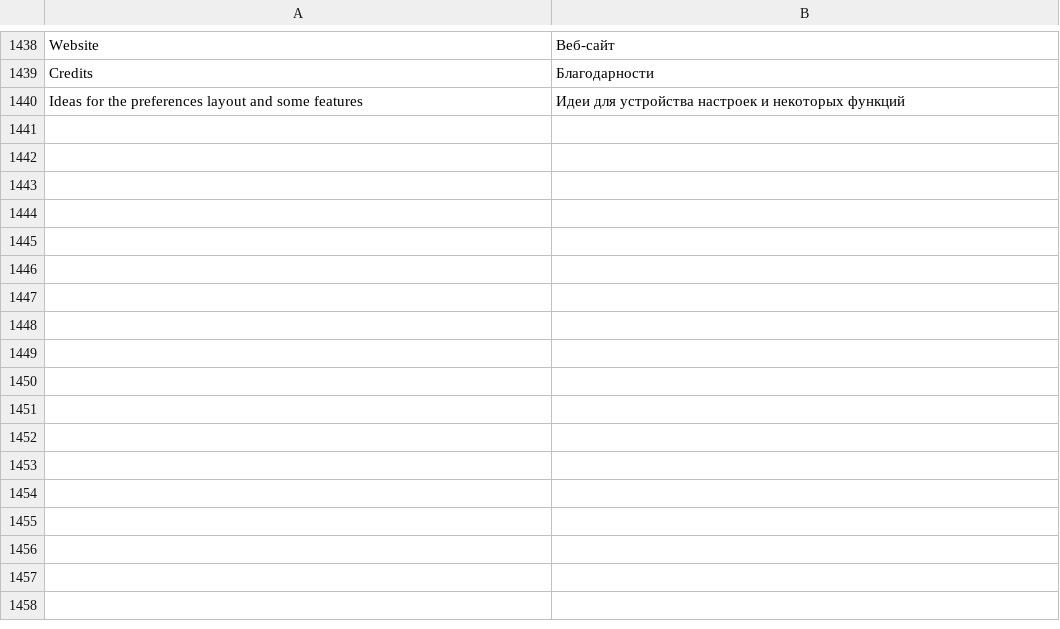
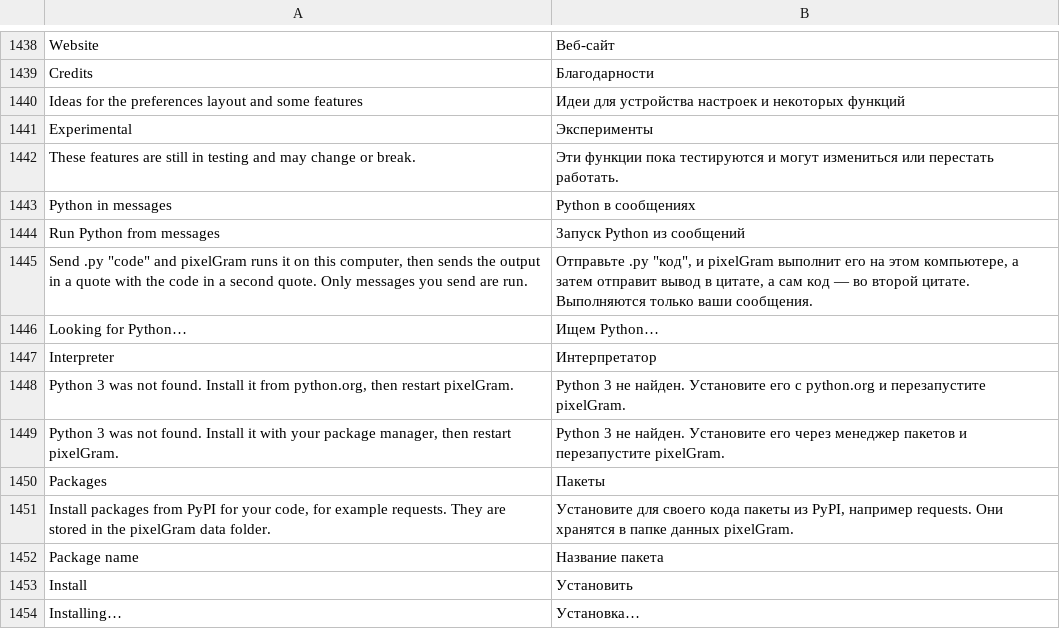
Before and after one commit to JettaXP/pixelGram, a TSV file: src/main/resources/i18n/ru.tsv, drawn as a sheet; only a part is shown, gaps mark what is left out.

```diff
--- a/src/main/resources/i18n/ru.tsv
+++ b/src/main/resources/i18n/ru.tsv
@@ -1440 +1440,15 @@ Credits	Благодарности
 Ideas for the preferences layout and some features	Идеи для устройства настроек и некоторых функций
+Experimental	Эксперименты
+These features are still in testing and may change or break.	Эти функции пока тестируются и могут измениться или перестать работать.
+Python in messages	Python в сообщениях
+Run Python from messages	Запуск Python из сообщений
+Send .py "code" and pixelGram runs it on this computer, then sends the output in a quote with the code in a second quote. Only messages you send are run.	Отправьте .py "код", и pixelGram выполнит его на этом компьютере, а затем отправит вывод в цитате, а сам код — во второй цитате. Выполняются только ваши сообщения.
+Looking for Python…	Ищем Python…
+Interpreter	Интерпретатор
+Python 3 was not found. Install it from python.org, then restart pixelGram.	Python 3 не найден. Установите его с python.org и перезапустите pixelGram.
+Python 3 was not found. Install it with your package manager, then restart pixelGram.	Python 3 не найден. Установите его через менеджер пакетов и перезапустите pixelGram.
+Packages	Пакеты
+Install packages from PyPI for your code, for example requests. They are stored in the pixelGram data folder.	Установите для своего кода пакеты из PyPI, например requests. Они хранятся в папке данных pixelGram.
+Package name	Название пакета
+Install	Установить
+Installing…	Установка…
```
Also changed, not shown: src/main/resources/i18n/he.tsv, 5 other files.
